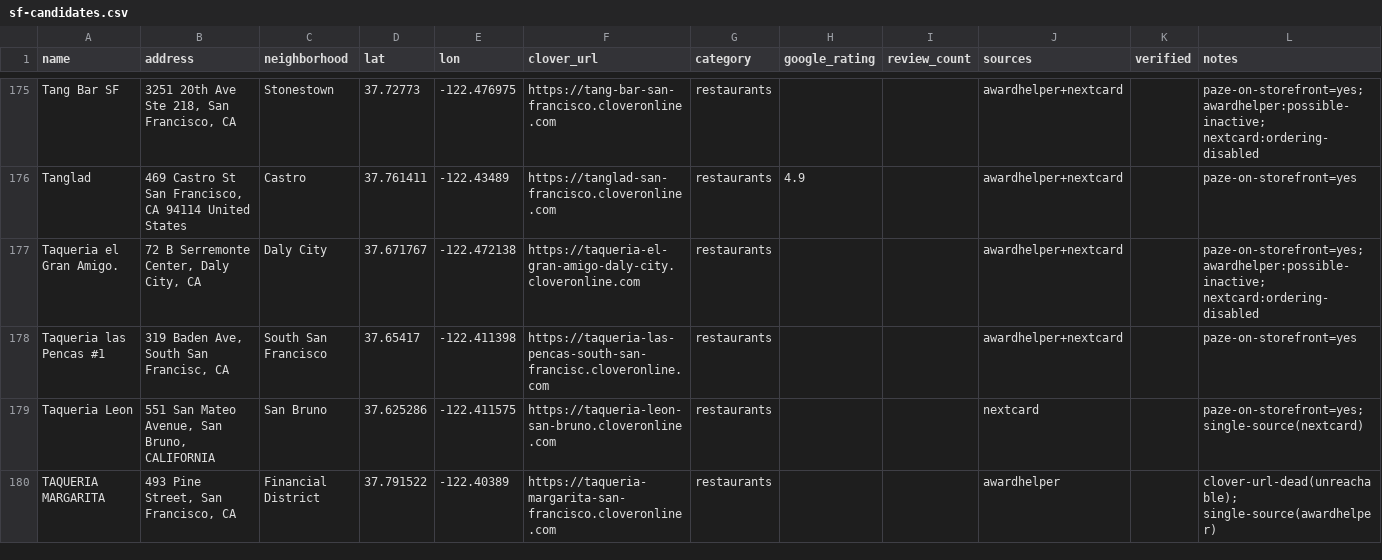
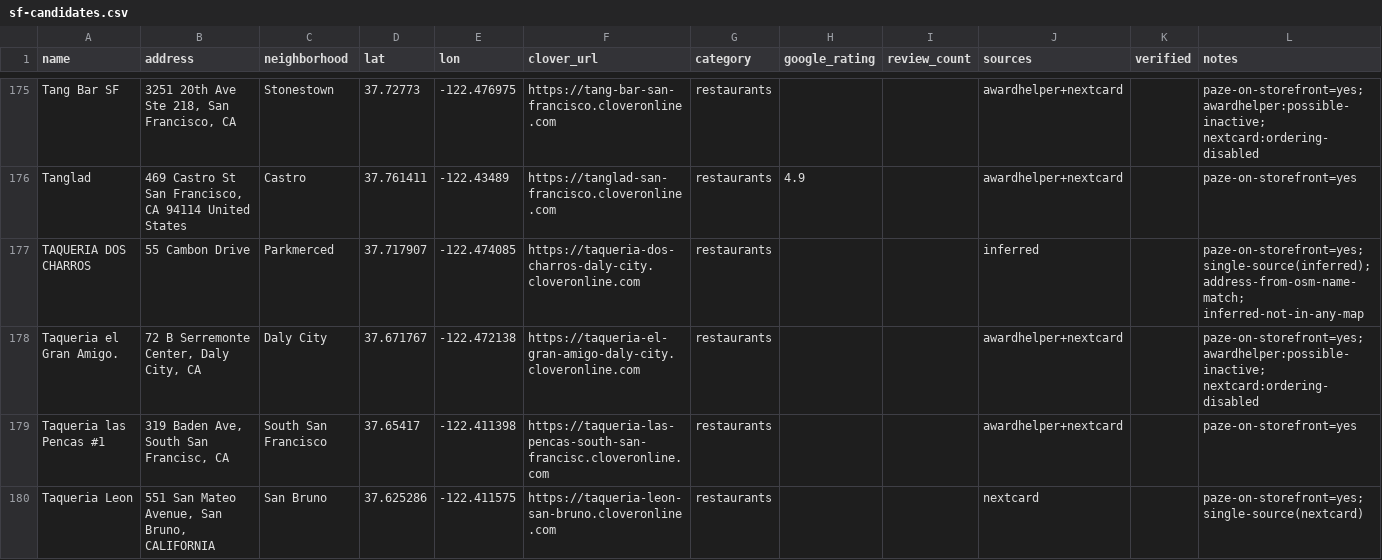
Before and after one commit to moe-a11y/paze-sf-map, a CSV file: data/sf-candidates.csv, drawn as a sheet; only a part is shown, gaps mark what is left out; the shorter side is filled out with more unchanged rows; the diff names each change by its address in the sheet, - before the commit and + after, or states it on an @@ line.

```diff
--- a/data/sf-candidates.csv
+++ b/data/sf-candidates.csv
+row 177: TAQUERIA DOS CHARROS | 55 Cambon Drive | Parkmerced | 37.717907 | -122.474085 | https://taqueria-dos-charros-daly-city.cloveronline.com | restaurants |  |  | inferred |  | paze-on-storefront=yes; single-source(inferred); address-from-osm-name-match; inferred-not-in-any-map
```
Also changed, not shown: data/raw/inferred-sf.csv, 3 other files.
